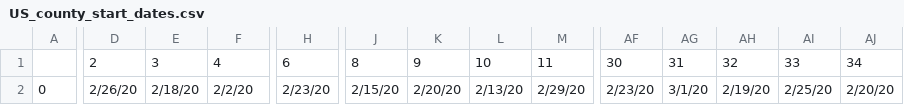
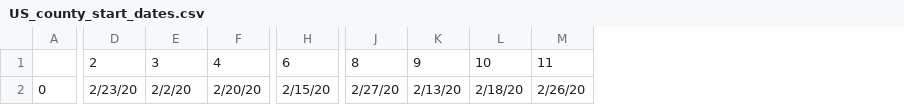
Before and after one commit to JieYingWu/COVID-19_US_County-level_Summaries, a CSV file: npi-model/results/US_county_start_dates.csv, drawn as a sheet; only a part is shown, gaps mark what is left out; the diff covers the shown part only; the diff names each change by its address in the sheet, - before the commit and + after, or states it on an @@ line.

```diff
--- a/npi-model/results/US_county_start_dates.csv
+++ b/npi-model/results/US_county_start_dates.csv
-column AF, rows 1-2: 30 | 2/23/20
-column AG, rows 1-2: 31 | 3/1/20
-column AH, rows 1-2: 32 | 2/19/20
-column AI, rows 1-2: 33 | 2/25/20
-column AJ, rows 1-2: 34 | 2/20/20
-D2: 2/26/20
+D2: 2/23/20
-E2: 2/18/20
+E2: 2/2/20
-F2: 2/2/20
+F2: 2/20/20
-H2: 2/23/20
+H2: 2/15/20
-J2: 2/15/20
+J2: 2/27/20
-K2: 2/20/20
+K2: 2/13/20
-L2: 2/13/20
+L2: 2/18/20
-M2: 2/29/20
+M2: 2/26/20
```
Also changed, not shown: 14 edited cells elsewhere in this file, npi-model/results/US_county_geocode.csv, npi-model/results/US_state_geocode.csv, 1 other file.
